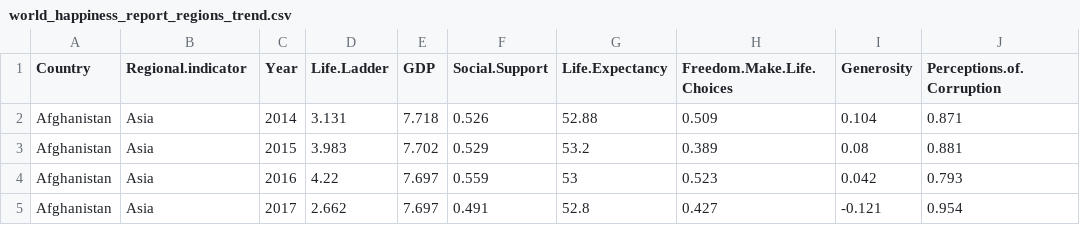
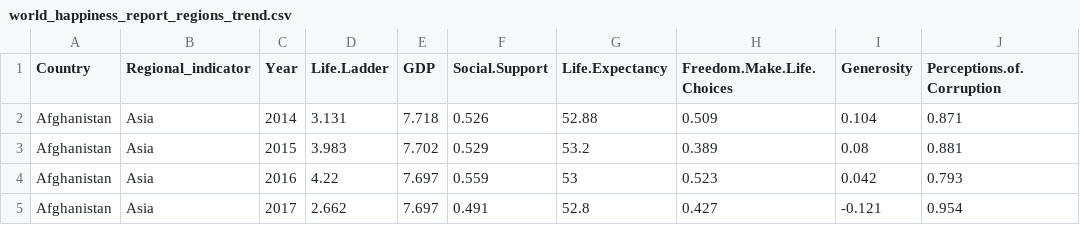
Before and after one commit to mpuu0001/FIT3179, a CSV file: world_happiness_report_regions_trend.csv, drawn as a sheet; only a part is shown.

Commit message:
Update world_happiness_report_regions_trend.csv

```diff
--- a/world_happiness_report_regions_trend.csv
+++ b/world_happiness_report_regions_trend.csv
@@ -1,2 +1,2 @@
-Country,Regional.indicator,Year,Life.Ladder,GDP,Social.Support,Life.Expectancy,Freedom.Make.Life.Choices,Generosity,Perceptions.of.Corruption
+Country,Regional_indicator,Year,Life.Ladder,GDP,Social.Support,Life.Expectancy,Freedom.Make.Life.Choices,Generosity,Perceptions.of.Corruption
 Afghanistan,Asia,2014,3.131,7.718,0.526,52.88,0.509,0.104,0.871
```
